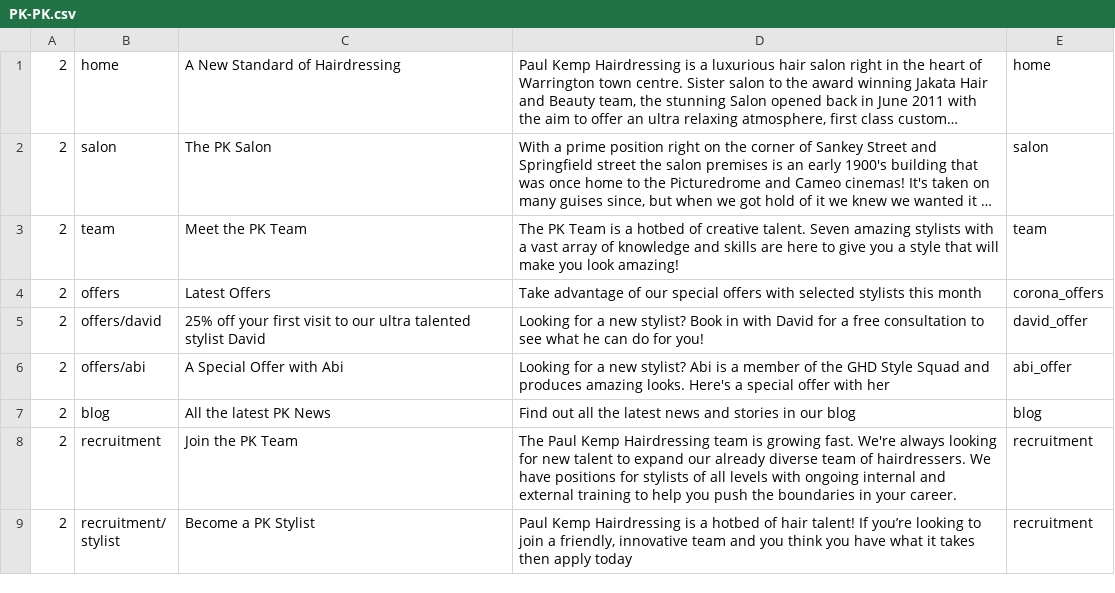
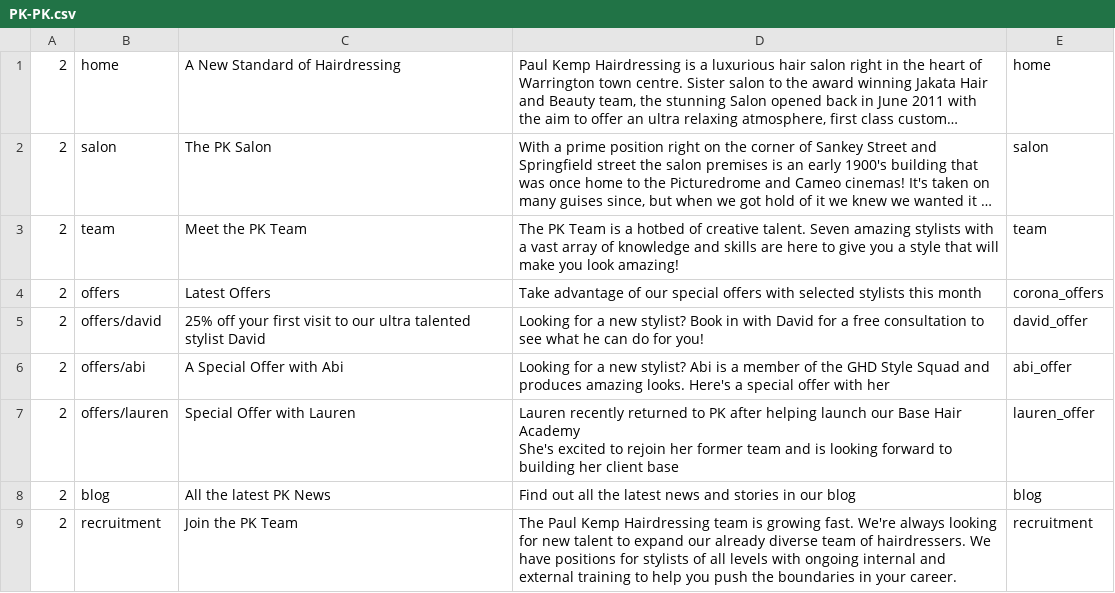
Before and after one commit to araquach/pk20, a CSV file: data/csv/meta_infos/PK-PK.csv, drawn as a sheet; only a part is shown; the shorter side is filled out with more unchanged rows; long unchanged cells end in ….

Commit message:
Updated meta

```diff
--- a/data/csv/meta_infos/PK-PK.csv
+++ b/data/csv/meta_infos/PK-PK.csv
@@ -6,2 +6,4 @@
 2,offers/abi,A Special Offer with Abi,Looking for a new stylist? Abi is a member of the GHD Style Squad and produces amazing looks. Here's a special offer with her,abi_offer
+2,offers/lauren,Special Offer with Lauren,"Lauren recently returned to PK after helping launch our Base Hair Academy
+She's excited to rejoin her former team and is looking forward to building her client base",lauren_offer
 2,blog,All the latest PK News,Find out all the latest news and stories in our blog,blog
```
Also changed, not shown: 2 other files.
